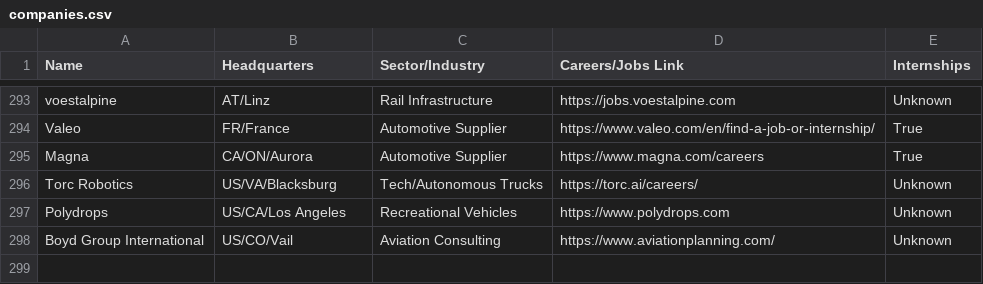
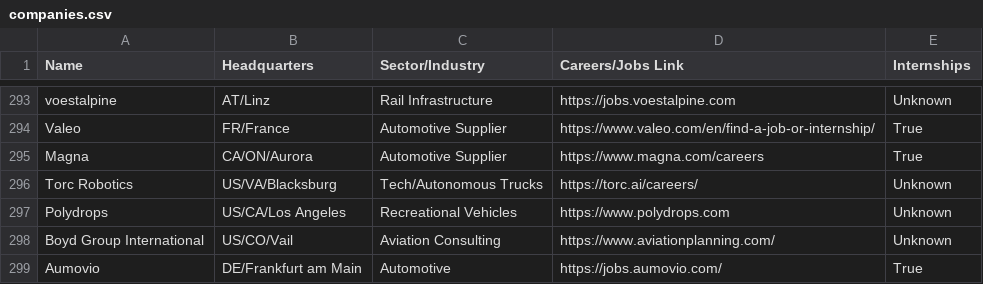
Before and after one commit to davidbailey/tum, a CSV file: companies.csv, drawn as a sheet; only a part is shown, gaps mark what is left out; the diff names each change by its address in the sheet, - before the commit and + after, or states it on an @@ line.

Commit message:
Update companies.csv

```diff
--- a/companies.csv
+++ b/companies.csv
+row 299: Aumovio | DE/Frankfurt am Main | Automotive | https://jobs.aumovio.com/ | True
```
